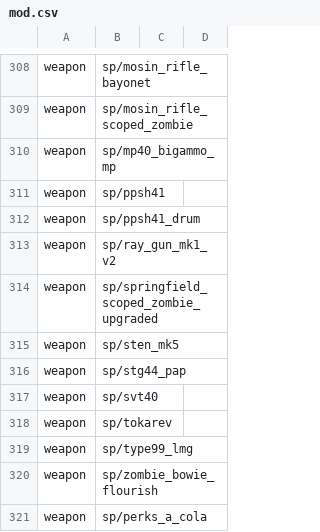
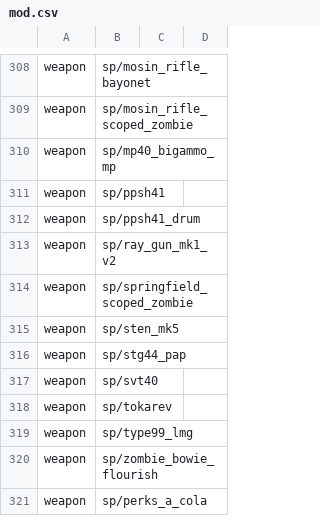
Before and after one commit to Keyware-Digital/NDU-Reloaded, a CSV file: mod.csv, drawn as a sheet; only a part is shown, gaps mark what is left out.

```diff
--- a/mod.csv
+++ b/mod.csv
@@ -313,3 +313,3 @@ weapon,sp/ppsh41_drum
 weapon,sp/ray_gun_mk1_v2
-weapon,sp/springfield_scoped_zombie_upgraded
+weapon,sp/springfield_scoped_zombie
 weapon,sp/sten_mk5
```
Also changed, not shown: 5 other files.
